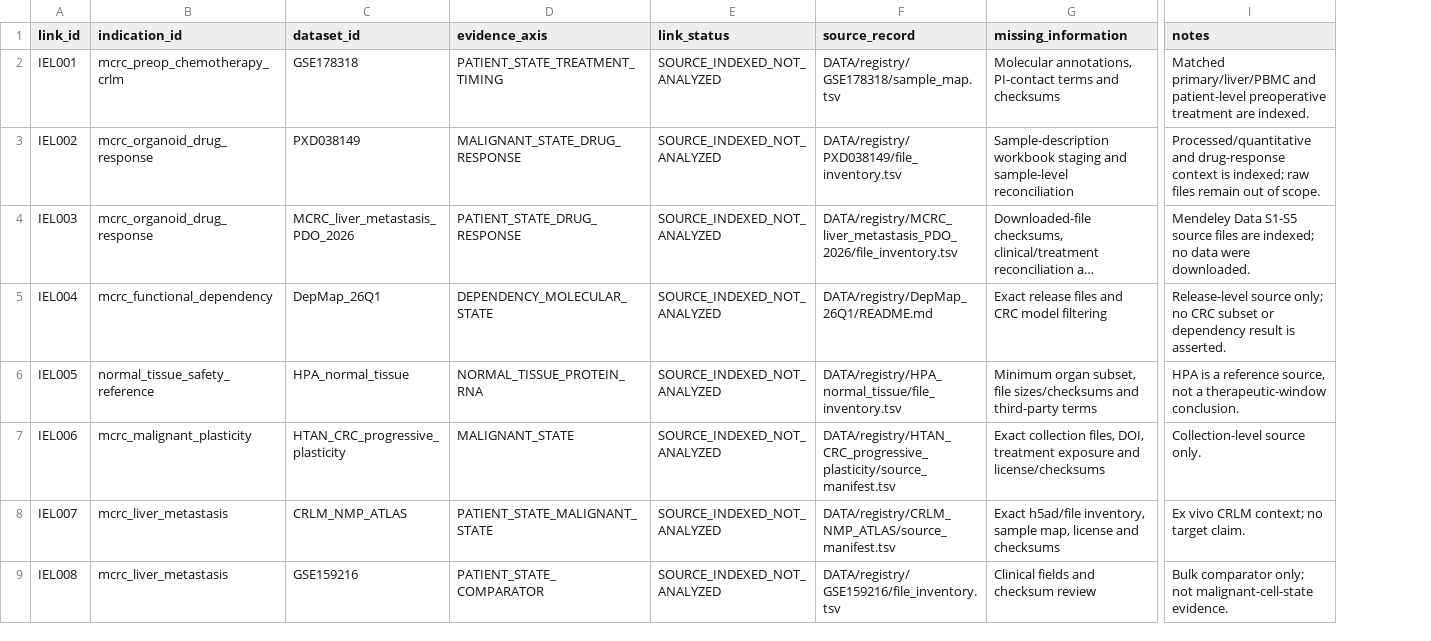
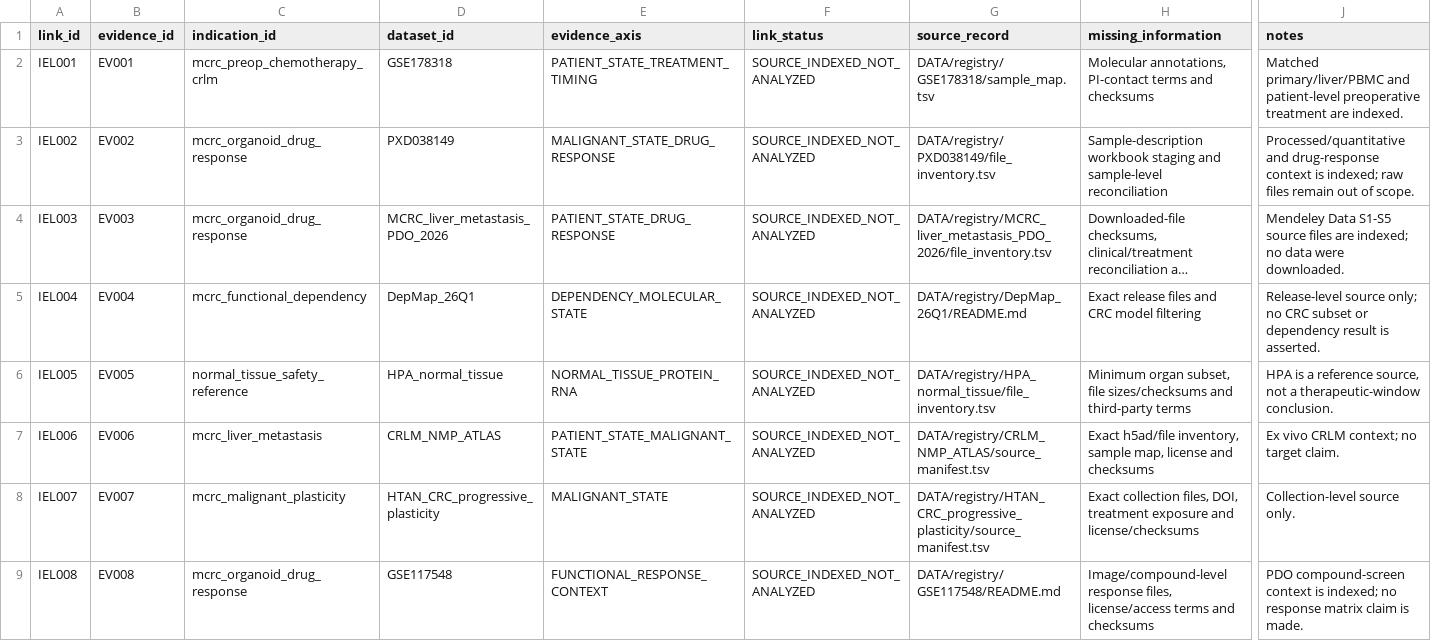
Before and after one commit to leezx/crc-unmet-need-therapeutic-atlas, a TSV file: schemas/indication_evidence_links.tsv, drawn as a sheet; only a part is shown, gaps mark what is left out; long unchanged cells end in …; addresses are those after the commit; the diff names each change by its address in the sheet, - before the commit and + after, or states it on an @@ line.

Commit message:
docs: materialize source-only evidence objects (#33)
* docs: materialize source-only evidence objects

* fix: correct Mendeley v3 source URL

* docs: record evidence objects PR 33 review

* fix: clarify GSE117548 PDO count

* fix: normalize evidence supporting paths

* docs: record final PR 33 approval

* docs: clarify source-only evidence status

* docs: reconcile inventory count

* docs: correct PR 33 review timeline

* docs: update current review head

* docs: point status at current PR head

* docs: remove self-referential head pointer

* docs: update knowledge layer next step

```diff
--- a/schemas/indication_evidence_links.tsv
+++ b/schemas/indication_evidence_links.tsv
+column B (evidence_id), rows 2-9: EV001 | EV002 | EV003 | EV004 | EV005 | EV006 | EV007 | EV008
-C7 (indication_id): mcrc_malignant_plasticity
+C7 (indication_id): mcrc_liver_metastasis
-D7 (dataset_id): HTAN_CRC_progressive_plasticity
+D7 (dataset_id): CRLM_NMP_ATLAS
-E7 (evidence_axis): MALIGNANT_STATE
+E7 (evidence_axis): PATIENT_STATE_MALIGNANT_STATE
-G7 (source_record): DATA/registry/HTAN_CRC_progressive_plasticity/source_manifest.tsv
+G7 (source_record): DATA/registry/CRLM_NMP_ATLAS/source_manifest.tsv
-H7 (missing_information): Exact collection files, DOI, treatment exposure and license/checksums
+H7 (missing_information): Exact h5ad/file inventory, sample map, license and checksums
-J7 (notes): Collection-level source only.
+J7 (notes): Ex vivo CRLM context; no target claim.
-C8 (indication_id): mcrc_liver_metastasis
+C8 (indication_id): mcrc_malignant_plasticity
-D8 (dataset_id): CRLM_NMP_ATLAS
+D8 (dataset_id): HTAN_CRC_progressive_plasticity
-E8 (evidence_axis): PATIENT_STATE_MALIGNANT_STATE
+E8 (evidence_axis): MALIGNANT_STATE
-G8 (source_record): DATA/registry/CRLM_NMP_ATLAS/source_manifest.tsv
+G8 (source_record): DATA/registry/HTAN_CRC_progressive_plasticity/source_manifest.tsv
-H8 (missing_information): Exact h5ad/file inventory, sample map, license and checksums
+H8 (missing_information): Exact collection files, DOI, treatment exposure and license/checksums
-J8 (notes): Ex vivo CRLM context; no target claim.
+J8 (notes): Collection-level source only.
-C9 (indication_id): mcrc_liver_metastasis
+C9 (indication_id): mcrc_organoid_drug_response
-D9 (dataset_id): GSE159216
+D9 (dataset_id): GSE117548
-E9 (evidence_axis): PATIENT_STATE_COMPARATOR
+E9 (evidence_axis): FUNCTIONAL_RESPONSE_CONTEXT
-G9 (source_record): DATA/registry/GSE159216/file_inventory.tsv
+G9 (source_record): DATA/registry/GSE117548/README.md
-H9 (missing_information): Clinical fields and checksum review
+H9 (missing_information): Image/compound-level response files, license/access terms and checksums
-J9 (notes): Bulk comparator only; not malignant-cell-state evidence.
+J9 (notes): PDO compound-screen context is indexed; no response matrix claim is made.
```
Also changed, not shown: 5 other files.
